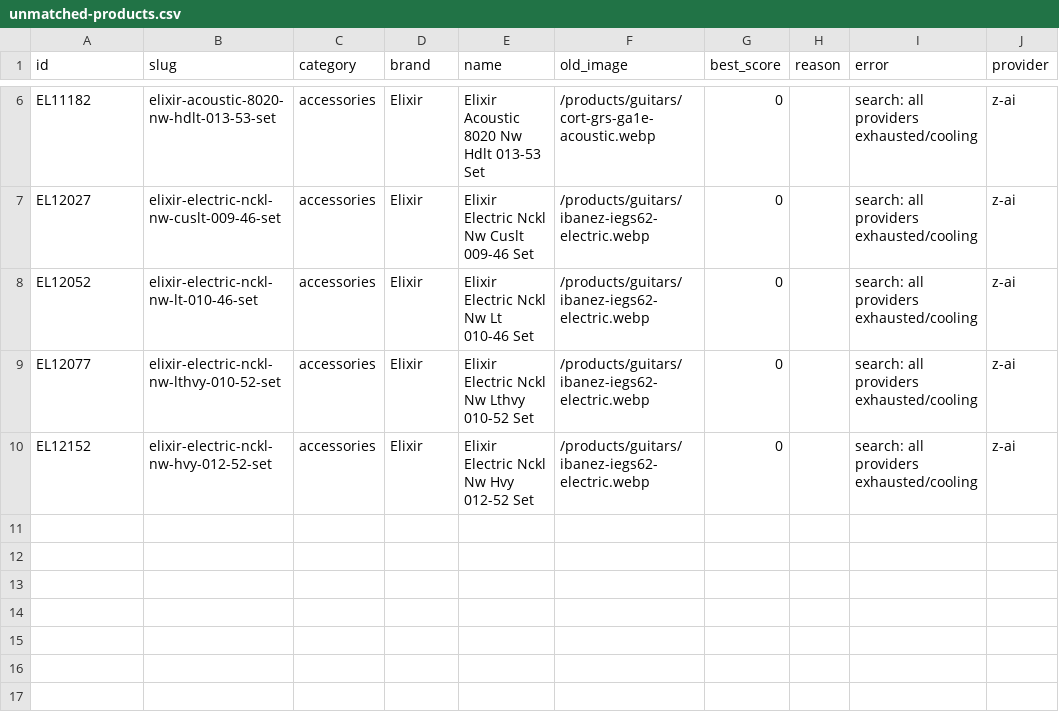
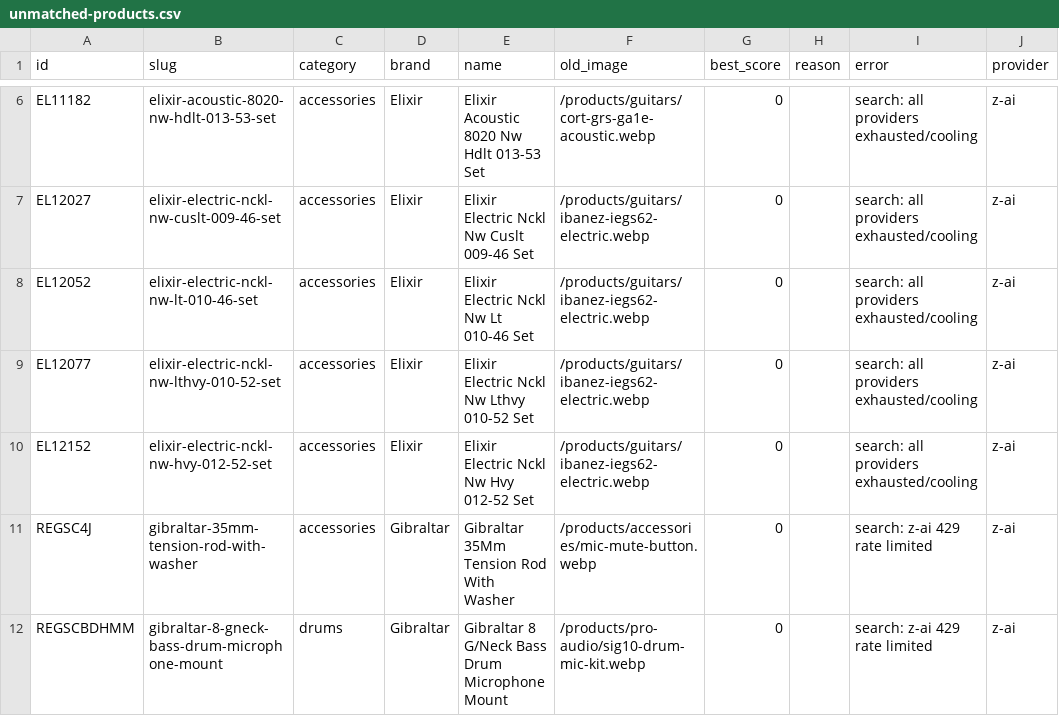
Before and after one commit to tangison/crescendo, a CSV file: scripts-audit/unmatched-products.csv, drawn as a sheet; only a part is shown, gaps mark what is left out; the diff names each change by its address in the sheet, - before the commit and + after, or states it on an @@ line.

Commit message:
feat(products): chunk +4 (total 302/1640, 213 auto-applied)

```diff
--- a/scripts-audit/unmatched-products.csv
+++ b/scripts-audit/unmatched-products.csv
+row 11: REGSC4J | gibraltar-35mm-tension-rod-with-washer | accessories | Gibraltar | Gibraltar 35Mm Tension Rod With Washer | /products/accessories/mic-mute-button.webp | 0 |  | search: z-ai 429 rate limited | z-ai
+row 12: REGSCBDHMM | gibraltar-8-gneck-bass-drum-microphone-mount | drums | Gibraltar | Gibraltar 8 G/Neck Bass Drum Microphone Mount | /products/pro-audio/sig10-drum-mic-kit.webp | 0 |  | search: z-ai 429 rate limited | z-ai
```
Also changed, not shown: 4 other files.
